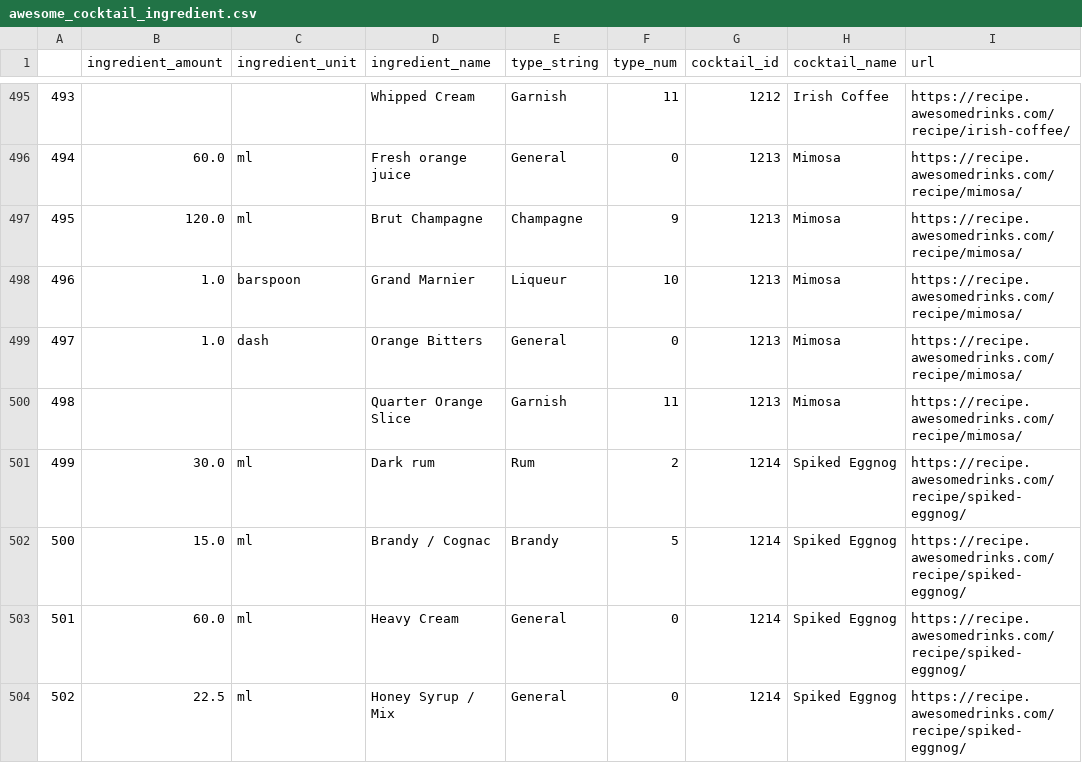
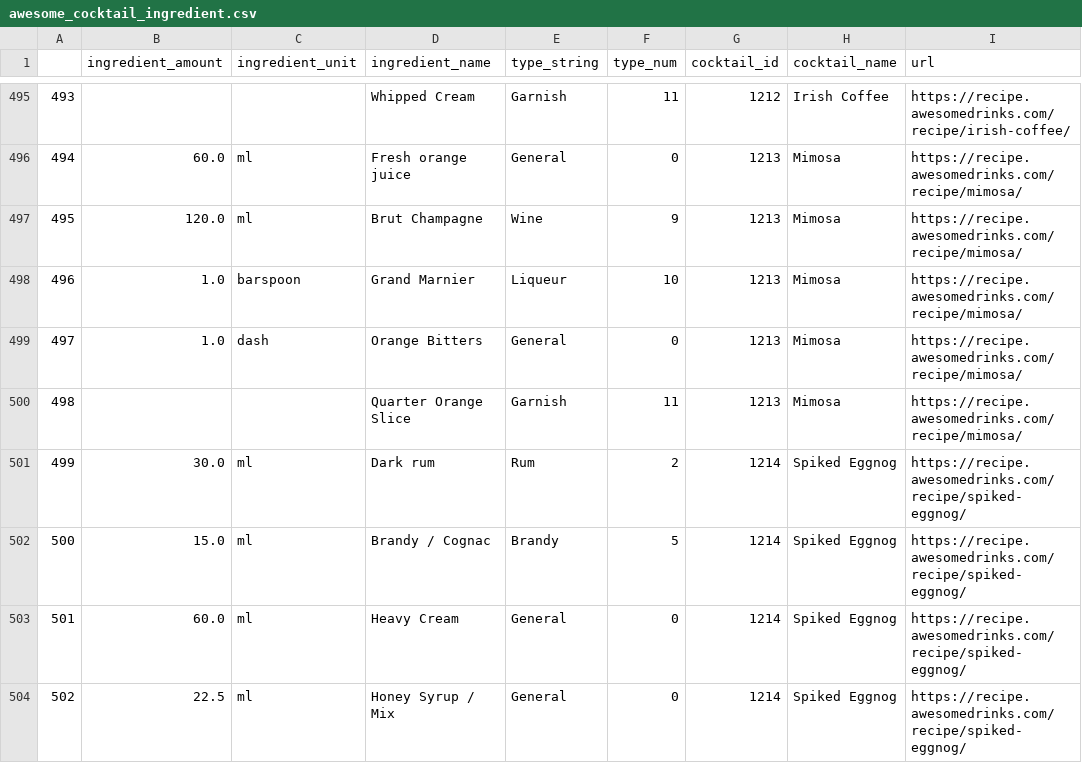
Before and after one commit to jhyun3315/masida, a CSV file: data/awesome_cocktail_ingredient.csv, drawn as a sheet; only a part is shown, gaps mark what is left out.

```diff
--- a/data/awesome_cocktail_ingredient.csv
+++ b/data/awesome_cocktail_ingredient.csv
@@ -496,3 +496,3 @@
 494,60.0,ml,Fresh orange juice,General,0,1213,Mimosa,https://recipe.awesomedrinks.com/recipe/mimosa/
-495,120.0,ml,Brut Champagne,Champagne,9,1213,Mimosa,https://recipe.awesomedrinks.com/recipe/mimosa/
+495,120.0,ml,Brut Champagne,Wine,9,1213,Mimosa,https://recipe.awesomedrinks.com/recipe/mimosa/
 496,1.0,barspoon,Grand Marnier,Liqueur,10,1213,Mimosa,https://recipe.awesomedrinks.com/recipe/mimosa/
```
Also changed, not shown: data/diffords_cocktail_ingredient.csv, data/kindred_cocktail_ingredient.csv, 2 other files.
